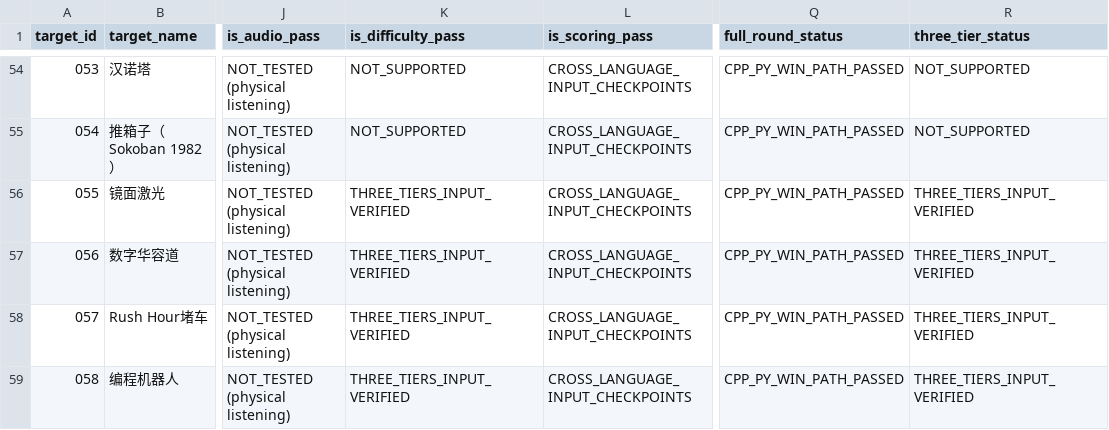
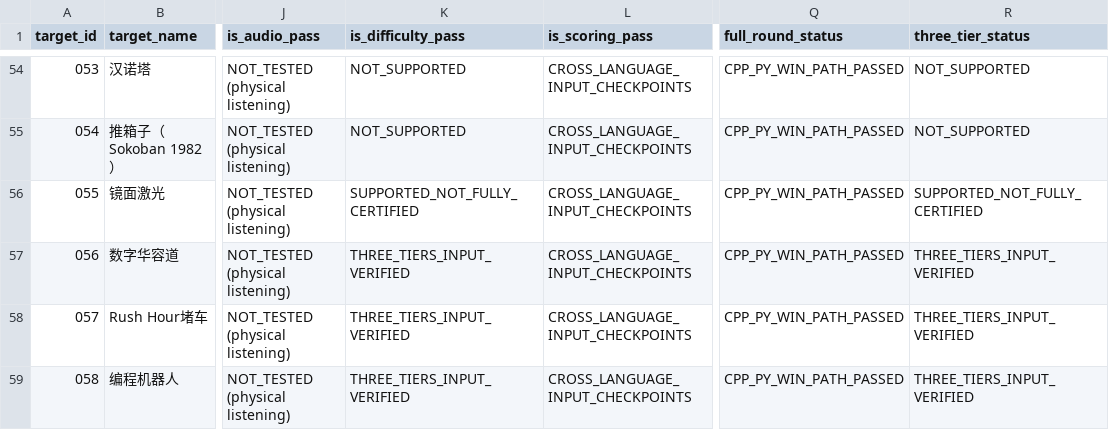
Before and after one commit to DongFengPo1412/Intelligent-Lighting-Control-System-Pro, a CSV file: game_acceptance.csv, drawn as a sheet; only a part is shown, gaps mark what is left out; the diff names each change by its address in the sheet, - before the commit and + after, or states it on an @@ line.

Commit message:
fix(acceptance): derive difficulty certification from actual winning tiers
Keep Mirror Laser's standard-tier full-round evidence separate from the 45 games with all three winning tiers. Regenerated the 100-game audit and retained all pending physical/product states.

```diff
--- a/game_acceptance.csv
+++ b/game_acceptance.csv
-K56 (is_difficulty_pass): THREE_TIERS_INPUT_VERIFIED
+K56 (is_difficulty_pass): SUPPORTED_NOT_FULLY_CERTIFIED
-R56 (three_tier_status): THREE_TIERS_INPUT_VERIFIED
+R56 (three_tier_status): SUPPORTED_NOT_FULLY_CERTIFIED
```
Also changed, not shown: 3 other files.
